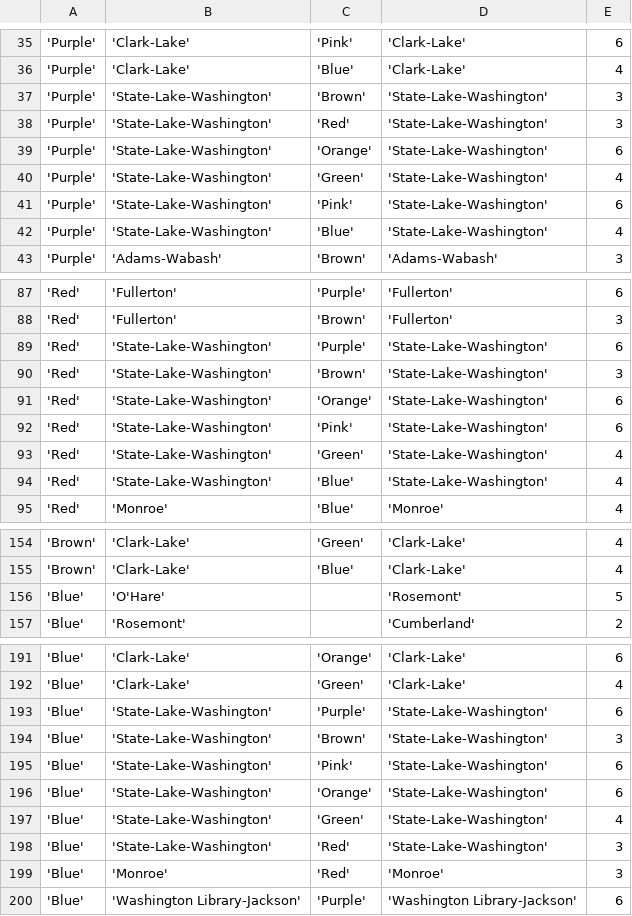
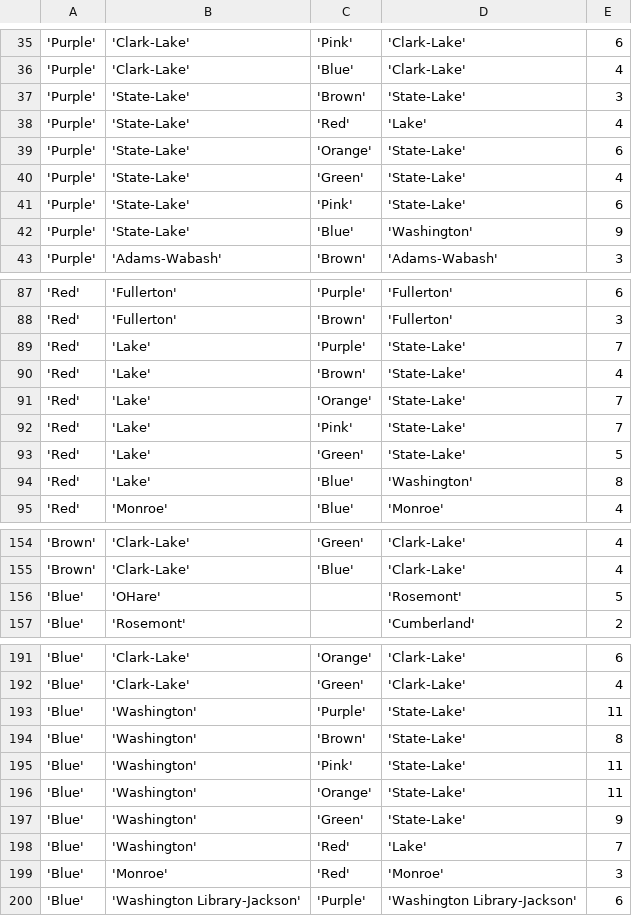
Before and after one commit to kingledion/subway, a CSV file: gendata/chicago_network.csv, drawn as a sheet; only a part is shown, gaps mark what is left out; the diff covers the shown part only.

```diff
--- a/gendata/chicago_network.csv
+++ b/gendata/chicago_network.csv
@@ -36,8 +36,8 @@
 'Purple';'Clark-Lake';'Blue';'Clark-Lake';4
-'Purple';'State-Lake-Washington';'Brown';'State-Lake-Washington';3
-'Purple';'State-Lake-Washington';'Red';'State-Lake-Washington';3
-'Purple';'State-Lake-Washington';'Orange';'State-Lake-Washington';6
-'Purple';'State-Lake-Washington';'Green';'State-Lake-Washington';4
-'Purple';'State-Lake-Washington';'Pink';'State-Lake-Washington';6
-'Purple';'State-Lake-Washington';'Blue';'State-Lake-Washington';4
+'Purple';'State-Lake';'Brown';'State-Lake';3
+'Purple';'State-Lake';'Red';'Lake';4
+'Purple';'State-Lake';'Orange';'State-Lake';6
+'Purple';'State-Lake';'Green';'State-Lake';4
+'Purple';'State-Lake';'Pink';'State-Lake';6
+'Purple';'State-Lake';'Blue';'Washington';9
 'Purple';'Adams-Wabash';'Brown';'Adams-Wabash';3
@@ -88,8 +88,8 @@
 'Red';'Fullerton';'Brown';'Fullerton';3
-'Red';'State-Lake-Washington';'Purple';'State-Lake-Washington';6
-'Red';'State-Lake-Washington';'Brown';'State-Lake-Washington';3
-'Red';'State-Lake-Washington';'Orange';'State-Lake-Washington';6
-'Red';'State-Lake-Washington';'Pink';'State-Lake-Washington';6
-'Red';'State-Lake-Washington';'Green';'State-Lake-Washington';4
-'Red';'State-Lake-Washington';'Blue';'State-Lake-Washington';4
+'Red';'Lake';'Purple';'State-Lake';7
+'Red';'Lake';'Brown';'State-Lake';4
+'Red';'Lake';'Orange';'State-Lake';7
+'Red';'Lake';'Pink';'State-Lake';7
+'Red';'Lake';'Green';'State-Lake';5
+'Red';'Lake';'Blue';'Washington';8
 'Red';'Monroe';'Blue';'Monroe';4
@@ -155,3 +155,3 @@
 'Brown';'Clark-Lake';'Blue';'Clark-Lake';4
-'Blue';'O'Hare';;'Rosemont';5
+'Blue';'OHare';;'Rosemont';5
 'Blue';'Rosemont';;'Cumberland';2
@@ -192,8 +192,8 @@
 'Blue';'Clark-Lake';'Green';'Clark-Lake';4
-'Blue';'State-Lake-Washington';'Purple';'State-Lake-Washington';6
-'Blue';'State-Lake-Washington';'Brown';'State-Lake-Washington';3
-'Blue';'State-Lake-Washington';'Pink';'State-Lake-Washington';6
-'Blue';'State-Lake-Washington';'Orange';'State-Lake-Washington';6
-'Blue';'State-Lake-Washington';'Green';'State-Lake-Washington';4
-'Blue';'State-Lake-Washington';'Red';'State-Lake-Washington';3
+'Blue';'Washington';'Purple';'State-Lake';11
+'Blue';'Washington';'Brown';'State-Lake';8
+'Blue';'Washington';'Pink';'State-Lake';11
+'Blue';'Washington';'Orange';'State-Lake';11
+'Blue';'Washington';'Green';'State-Lake';9
+'Blue';'Washington';'Red';'Lake';7
 'Blue';'Monroe';'Red';'Monroe';3
```
Also changed, not shown: 68 edited cells elsewhere in this file, gendata/boston_stations.csv, gendata/chicago_stations.csv, 18 other files.
